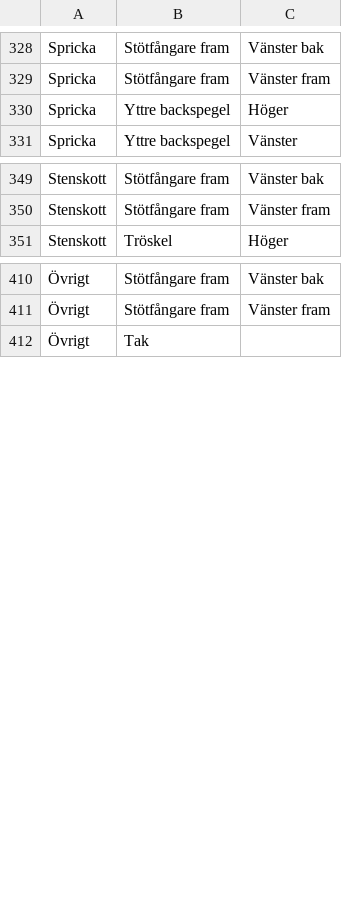
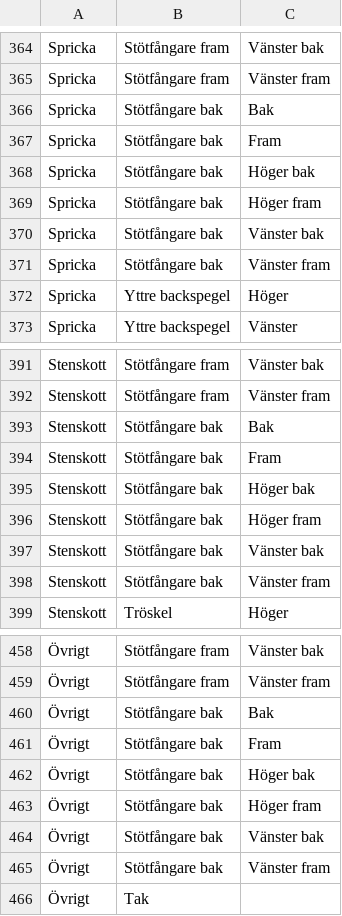
Before and after one commit to PerIncheckad/nextjs-boilerplate, a CSV file: docs/Skadetyp, Placering, Position_20251023.csv, drawn as a sheet; only a part is shown, gaps mark what is left out; the diff covers the shown part only; the diff names each change by its address in the sheet, - before the commit and + after, or states it on an @@ line.

```diff
--- a/docs/Skadetyp, Placering, Position_20251023.csv
+++ b/docs/Skadetyp, Placering, Position_20251023.csv
+row 366: Spricka | Stötfångare bak | Bak
+row 367: Spricka | Stötfångare bak | Fram
+row 368: Spricka | Stötfångare bak | Höger bak
+row 369: Spricka | Stötfångare bak | Höger fram
+row 370: Spricka | Stötfångare bak | Vänster bak
+row 371: Spricka | Stötfångare bak | Vänster fram
+row 393: Stenskott | Stötfångare bak | Bak
+row 394: Stenskott | Stötfångare bak | Fram
+row 395: Stenskott | Stötfångare bak | Höger bak
+row 396: Stenskott | Stötfångare bak | Höger fram
+row 397: Stenskott | Stötfångare bak | Vänster bak
+row 398: Stenskott | Stötfångare bak | Vänster fram
+row 460: Övrigt | Stötfångare bak | Bak
+row 461: Övrigt | Stötfångare bak | Fram
+row 462: Övrigt | Stötfångare bak | Höger bak
+row 463: Övrigt | Stötfångare bak | Höger fram
+row 464: Övrigt | Stötfångare bak | Vänster bak
+row 465: Övrigt | Stötfångare bak | Vänster fram
```
Also changed, not shown: 36 added rows elsewhere in this file, 1 other file.
